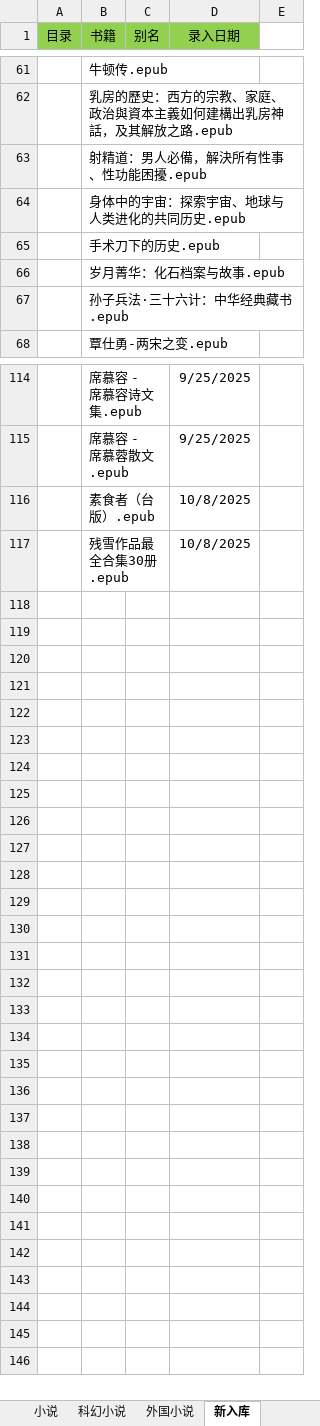
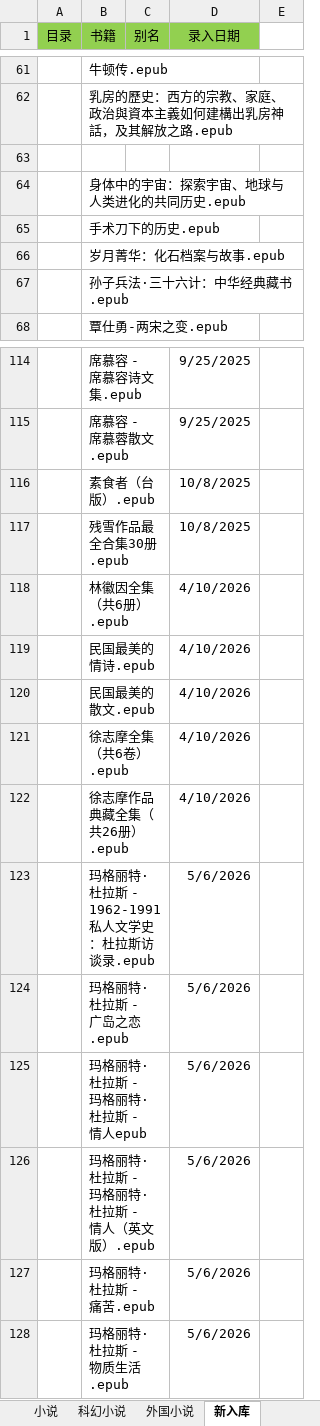
Before and after one commit to RockyChing/yxiang, an Excel workbook: ePub/图书籍录.xlsx, sheet 新入库, drawn as a sheet; only a part is shown, gaps mark what is left out; values as stored, in another font and other column widths than the file's, no borders; the diff names each change by its address in the sheet, - before the commit and + after, or states it on an @@ line.

```diff
--- a/ePub/图书籍录.xlsx (sheet 新入库)
+++ b/ePub/图书籍录.xlsx (sheet 新入库)
-B63 (书籍): 射精道：男人必備，解決所有性事、性功能困擾.epub
+B63 (书籍): (empty)
+row 118:  | 林徽因全集（共6册）.epub |  | 4/10/2026
+row 119:  | 民国最美的情诗.epub |  | 4/10/2026
+row 120:  | 民国最美的散文.epub |  | 4/10/2026
+row 121:  | 徐志摩全集（共6卷）.epub |  | 4/10/2026
+row 122:  | 徐志摩作品典藏全集（共26册）.epub |  | 4/10/2026
+row 123:  | 玛格丽特·杜拉斯 - 1962-1991私人文学史：杜拉斯访谈录.epub |  | 5/6/2026
+row 124:  | 玛格丽特·杜拉斯 - 广岛之恋.epub |  | 5/6/2026
+row 125:  | 玛格丽特·杜拉斯 - 玛格丽特·杜拉斯 - 情人epub |  | 5/6/2026
+row 126:  | 玛格丽特·杜拉斯 - 玛格丽特·杜拉斯 - 情人（英文版）.epub |  | 5/6/2026
+row 127:  | 玛格丽特·杜拉斯 - 痛苦.epub |  | 5/6/2026
+row 128:  | 玛格丽特·杜拉斯 - 物质生活.epub |  | 5/6/2026
```
Also changed, not shown: sheet 金融经济, sheet 社会科学, sheet 散文随笔, sheet 密钥, sheet 小说, sheet 历史, 4 more sheets.
